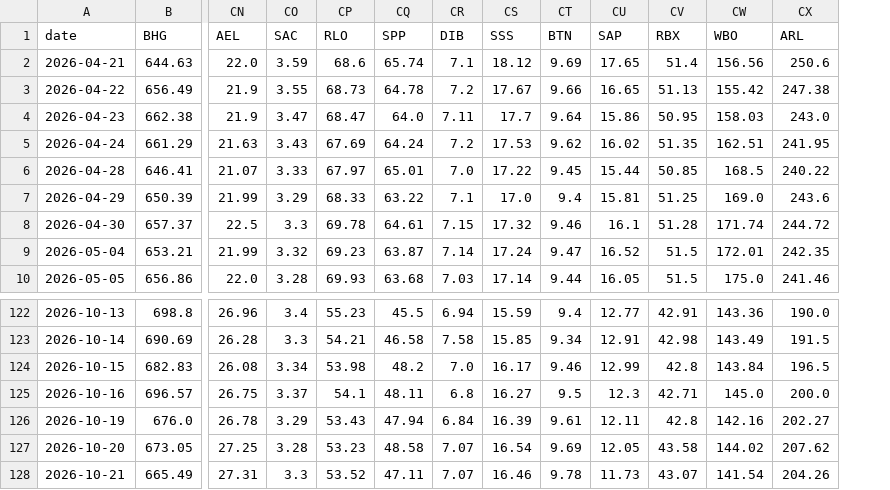
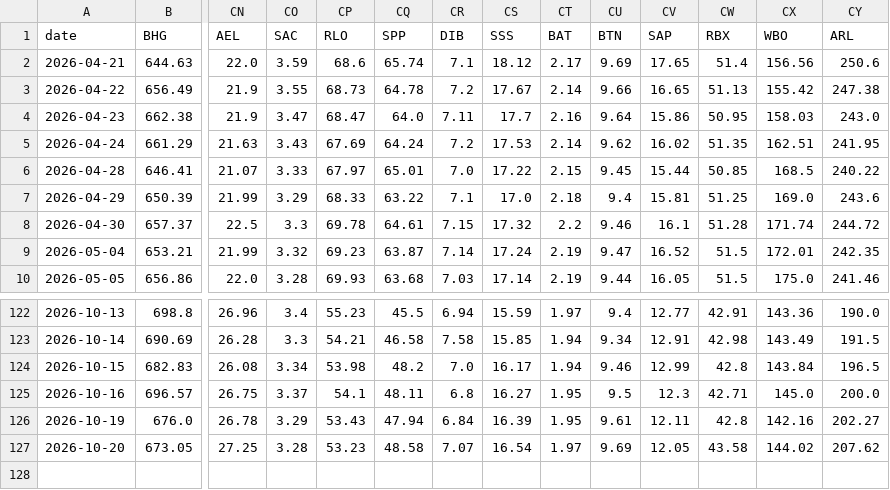
Before and after one commit to Cybermunk369/jse-screener, a CSV file: data/prices.csv, drawn as a sheet; only a part is shown, gaps mark what is left out; removed rows and columns are numbered as before the commit, all else as after; rows hold the shown columns only; the diff names each change by its address in the sheet, - before the commit and + after, or states it on an @@ line.

```diff
--- a/data/prices.csv
+++ b/data/prices.csv
+column CT (BAT), rows 2-10: 2.17 | 2.14 | 2.16 | 2.14 | 2.15 | 2.18 | 2.2 | 2.19 | 2.19; rows 122-127: 1.97 | 1.94 | 1.94 | 1.95 | 1.95 | 1.97
-row 128: 2026-10-21 | 665.49 | 27.31 | 3.3 | 53.52 | 47.11 | 7.07 | 16.46 | 9.78 | 11.73 | 43.07 | 141.54 | 204.26
```
Also changed, not shown: data/company.csv, data/history.csv, 2 other files.
